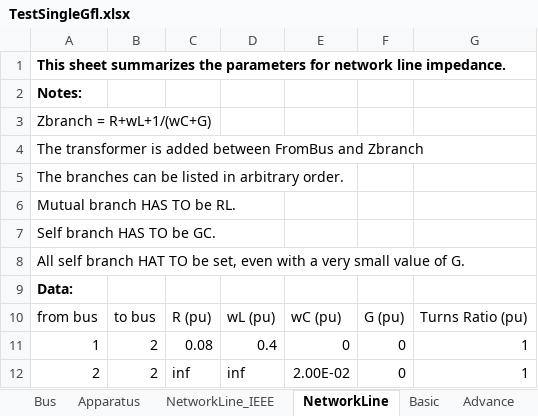
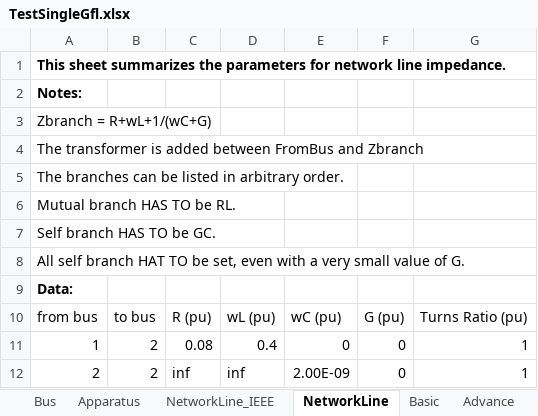
Before and after one commit to Future-Power-Networks/Simplus-Grid-Tool, an Excel workbook: SimOperatingPoint/TestSingleGfl.xlsx, sheet NetworkLine, drawn as a sheet; values as stored, in another font and other column widths than the file's, no borders; the diff names each change by its address in the sheet, - before the commit and + after, or states it on an @@ line.

```diff
--- a/SimOperatingPoint/TestSingleGfl.xlsx (sheet NetworkLine)
+++ b/SimOperatingPoint/TestSingleGfl.xlsx (sheet NetworkLine)
-E12: 2.00E-02
+E12: 2.00E-09
```
Also changed, not shown: sheet Bus, sheet Apparatus, SimOperatingPoint/TestSingleGfm.xlsx, 29 other files.
